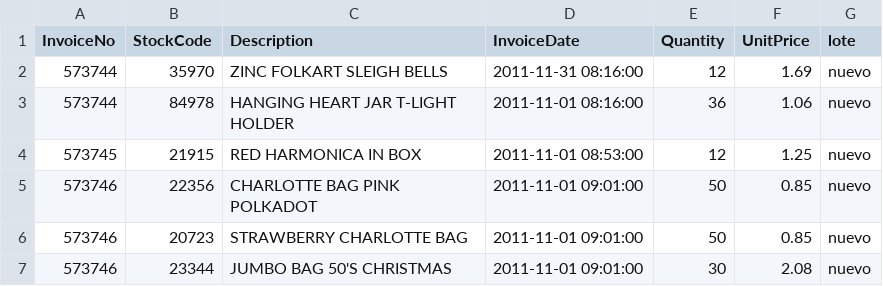
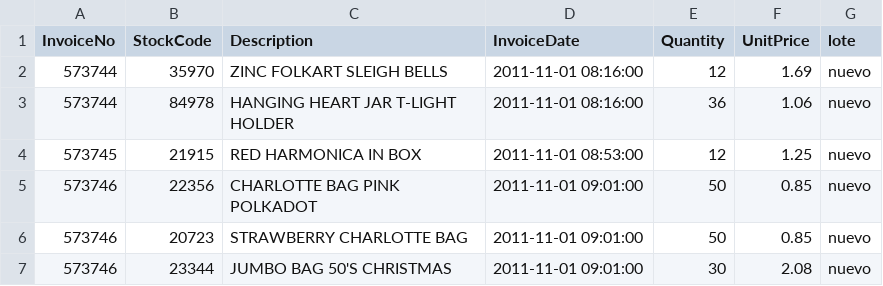
Before and after one commit to andyagui17/uci-retail-ci-cd, a CSV file: datos/actual.csv, drawn as a sheet; only a part is shown.

Commit message:
Prueba 4 restauracion del error

```diff
--- a/datos/actual.csv
+++ b/datos/actual.csv
@@ -1,3 +1,3 @@
 InvoiceNo,StockCode,Description,InvoiceDate,Quantity,UnitPrice,lote
-573744,35970,ZINC FOLKART SLEIGH BELLS,2011-11-31 08:16:00,12,1.69,nuevo
+573744,35970,ZINC FOLKART SLEIGH BELLS,2011-11-01 08:16:00,12,1.69,nuevo
 573744,84978,HANGING HEART JAR T-LIGHT HOLDER,2011-11-01 08:16:00,36,1.06,nuevo
```
